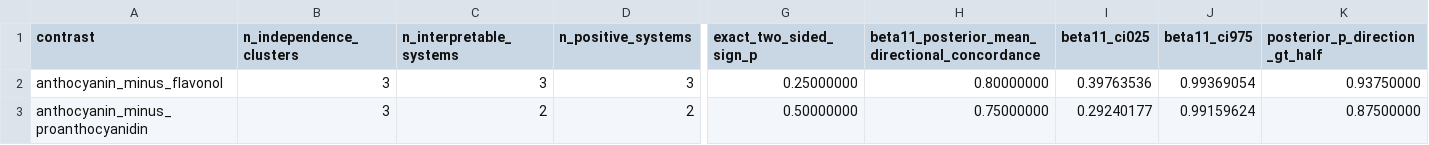
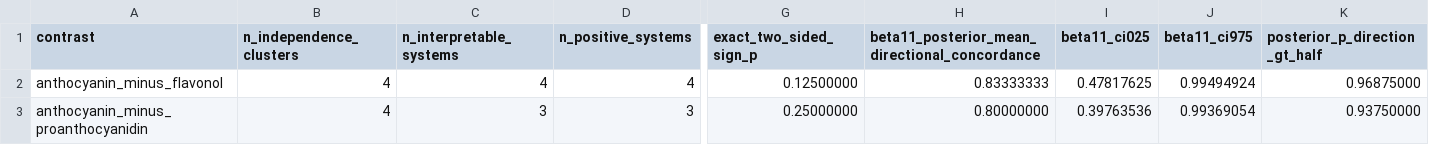
Before and after one commit to zuizui0223/chun, a CSV file: data/quantitative_pigment_state_vector_summary_v0_1.csv, drawn as a sheet; only a part is shown, gaps mark what is left out; the diff covers the shown part only; the diff names each change by its address in the sheet, - before the commit and + after, or states it on an @@ line.

Commit message:
Extend quantitative state-vector summary to four systems

```diff
--- a/data/quantitative_pigment_state_vector_summary_v0_1.csv
+++ b/data/quantitative_pigment_state_vector_summary_v0_1.csv
-B2:B3 (n_independence_clusters): 3
+B2:B3 (n_independence_clusters): 4
-C2 (n_interpretable_systems): 3
+C2 (n_interpretable_systems): 4
-D2 (n_positive_systems): 3
+D2 (n_positive_systems): 4
-G2 (exact_two_sided_sign_p): 0.25000000
+G2 (exact_two_sided_sign_p): 0.12500000
-H2: 0.80000000
+H2: 0.83333333
-I2 (beta11_ci025): 0.39763536
+I2 (beta11_ci025): 0.47817625
-J2 (beta11_ci975): 0.99369054
+J2 (beta11_ci975): 0.99494924
-K2 (posterior_p_direction_gt_half): 0.93750000
+K2 (posterior_p_direction_gt_half): 0.96875000
-C3 (n_interpretable_systems): 2
+C3 (n_interpretable_systems): 3
-D3 (n_positive_systems): 2
+D3 (n_positive_systems): 3
-G3 (exact_two_sided_sign_p): 0.50000000
+G3 (exact_two_sided_sign_p): 0.25000000
-H3: 0.75000000
+H3: 0.80000000
-I3 (beta11_ci025): 0.29240177
+I3 (beta11_ci025): 0.39763536
-J3 (beta11_ci975): 0.99159624
+J3 (beta11_ci975): 0.99369054
-K3 (posterior_p_direction_gt_half): 0.87500000
+K3 (posterior_p_direction_gt_half): 0.93750000
```
Also changed, not shown: 4 edited cells elsewhere in this file.
